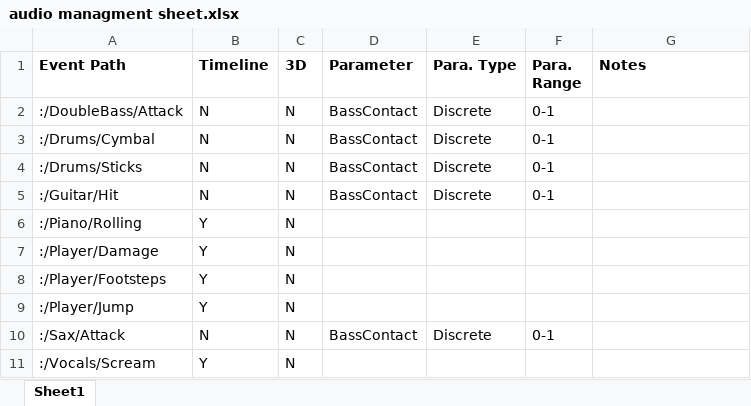
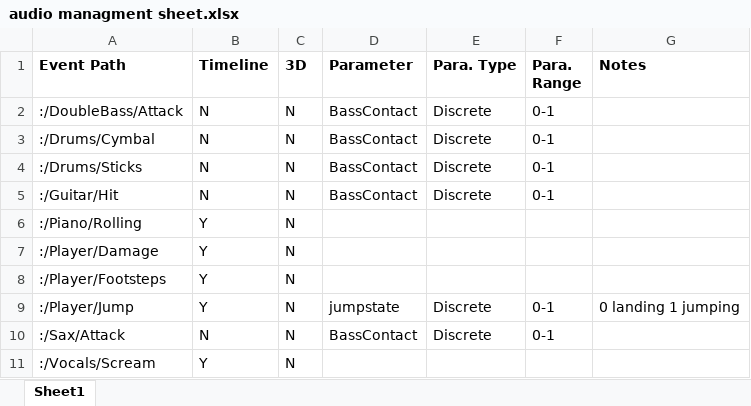
Before and after one commit to MachJacob/BringTheBandBack, an Excel workbook: Fmod/audio managment sheet.xlsx, sheet Sheet1, drawn as a sheet; values as stored, in another font and other column widths than the file's, no borders; the diff names each change by its address in the sheet, - before the commit and + after, or states it on an @@ line.

```diff
--- a/Fmod/audio managment sheet.xlsx (sheet Sheet1)
+++ b/Fmod/audio managment sheet.xlsx (sheet Sheet1)
-D9 (Parameter): (empty)
+D9 (Parameter): jumpstate
-E9 (Para. Type): (empty)
+E9 (Para. Type): Discrete
-F9 (Para. Range): (empty)
+F9 (Para. Range): 0-1
-G9 (Notes): (empty)
+G9 (Notes): 0 landing 1 jumping
```
Also changed, not shown: 6 other files.
